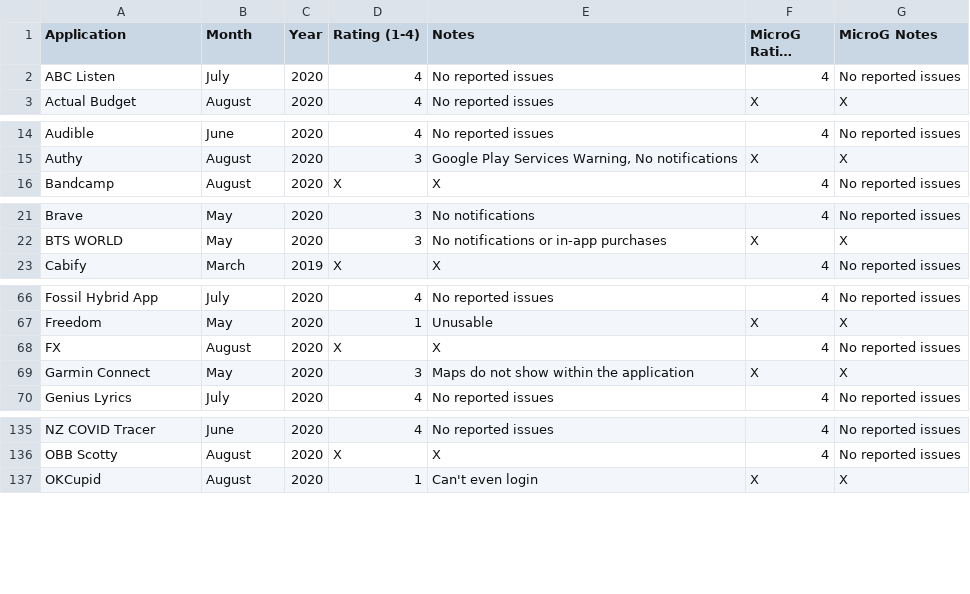
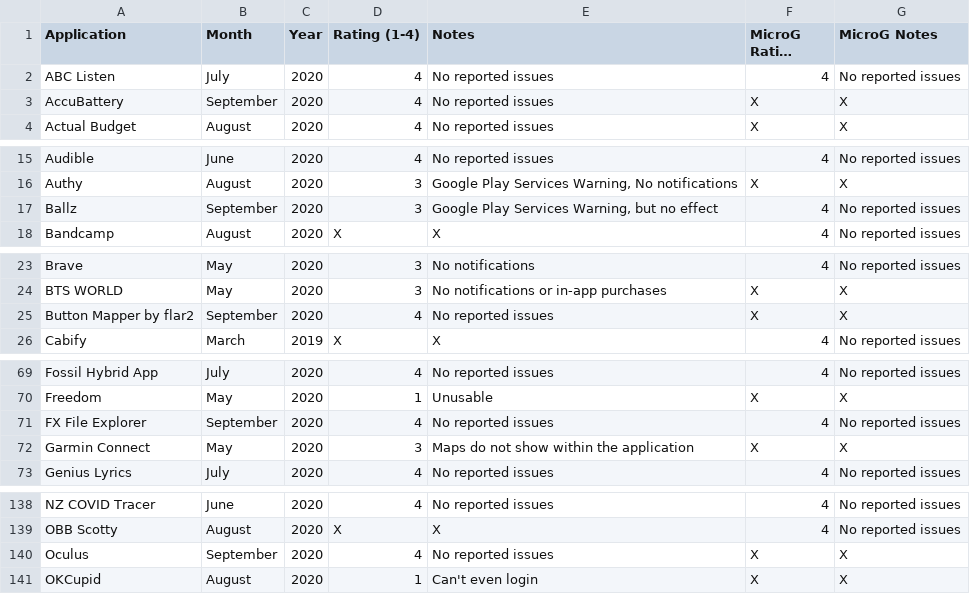
Before and after one commit to techlore/plexus, a CSV file: src/data/Plexus.csv, drawn as a sheet; only a part is shown, gaps mark what is left out; long unchanged cells end in …; removed rows and columns are numbered as before the commit, all else as after; the diff covers the shown part only; the diff names each change by its address in the sheet, - before the commit and + after, or states it on an @@ line.

Commit message:
New Apps (Email Submission)
AccuBattery, Ballz, Button Mapper, FX File Explorer, Oculus, Tile

```diff
--- a/src/data/Plexus.csv
+++ b/src/data/Plexus.csv
+row 3: AccuBattery | September | 2020 | 4 | No reported issues | X | X
+row 17: Ballz | September | 2020 | 3 | Google Play Services Warning, but no effect | 4 | No reported issues
+row 25: Button Mapper by flar2 | September | 2020 | 4 | No reported issues | X | X
-row 68: FX | August | 2020 | X | X | 4 | No reported issues
+row 71: FX File Explorer | September | 2020 | 4 | No reported issues | 4 | No reported issues
+row 140: Oculus | September | 2020 | 4 | No reported issues | X | X
```
Also changed, not shown: 1 added row elsewhere in this file.
